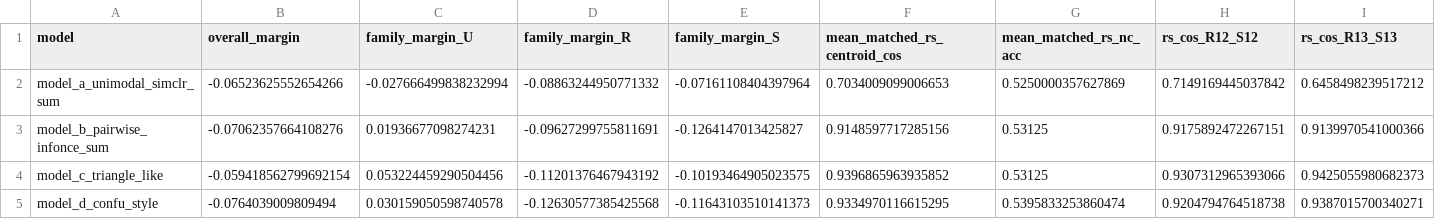
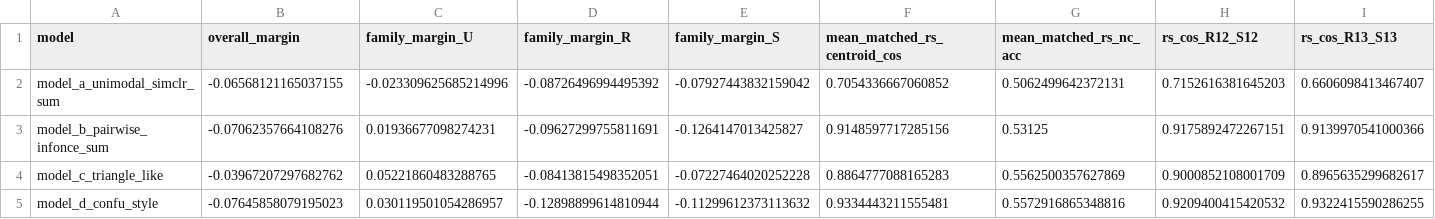
Before and after one commit to kkontras/PID_SSL, a CSV file: test_outputs/pid_sar3_ssl_fused_confusions/fused_frozen_four_models_geometry_summary.csv, drawn as a sheet; only a part is shown; the diff covers the shown part only; the diff names each change by its address in the sheet, - before the commit and + after, or states it on an @@ line.

```diff
--- a/test_outputs/pid_sar3_ssl_fused_confusions/fused_frozen_four_models_geometry_summary.csv
+++ b/test_outputs/pid_sar3_ssl_fused_confusions/fused_frozen_four_models_geometry_summary.csv
-B2 (overall_margin): -0.06523625552654266
+B2 (overall_margin): -0.06568121165037155
-C2 (family_margin_U): -0.027666499838232994
+C2 (family_margin_U): -0.023309625685214996
-D2 (family_margin_R): -0.08863244950771332
+D2 (family_margin_R): -0.08726496994495392
-E2 (family_margin_S): -0.07161108404397964
+E2 (family_margin_S): -0.07927443832159042
-F2 (mean_matched_rs_centroid_cos): 0.7034009099006653
+F2 (mean_matched_rs_centroid_cos): 0.7054336667060852
-G2 (mean_matched_rs_nc_acc): 0.5250000357627869
+G2 (mean_matched_rs_nc_acc): 0.5062499642372131
-H2 (rs_cos_R12_S12): 0.7149169445037842
+H2 (rs_cos_R12_S12): 0.7152616381645203
-I2 (rs_cos_R13_S13): 0.6458498239517212
+I2 (rs_cos_R13_S13): 0.6606098413467407
-B4 (overall_margin): -0.059418562799692154
+B4 (overall_margin): -0.03967207297682762
-C4 (family_margin_U): 0.053224459290504456
+C4 (family_margin_U): 0.05221860483288765
-D4 (family_margin_R): -0.11201376467943192
+D4 (family_margin_R): -0.08413815498352051
-E4 (family_margin_S): -0.10193464905023575
+E4 (family_margin_S): -0.07227464020252228
-F4 (mean_matched_rs_centroid_cos): 0.9396865963935852
+F4 (mean_matched_rs_centroid_cos): 0.8864777088165283
-G4 (mean_matched_rs_nc_acc): 0.53125
+G4 (mean_matched_rs_nc_acc): 0.5562500357627869
-H4 (rs_cos_R12_S12): 0.9307312965393066
+H4 (rs_cos_R12_S12): 0.9000852108001709
-I4 (rs_cos_R13_S13): 0.9425055980682373
+I4 (rs_cos_R13_S13): 0.8965635299682617
-B5 (overall_margin): -0.0764039009809494
+B5 (overall_margin): -0.07645858079195023
-C5 (family_margin_U): 0.030159050598740578
+C5 (family_margin_U): 0.030119501054286957
-D5 (family_margin_R): -0.12630577385425568
+D5 (family_margin_R): -0.12898899614810944
-E5 (family_margin_S): -0.11643103510141373
+E5 (family_margin_S): -0.11299612373113632
-F5 (mean_matched_rs_centroid_cos): 0.9334970116615295
+F5 (mean_matched_rs_centroid_cos): 0.9334443211555481
-G5 (mean_matched_rs_nc_acc): 0.5395833253860474
+G5 (mean_matched_rs_nc_acc): 0.5572916865348816
-H5 (rs_cos_R12_S12): 0.9204794764518738
+H5 (rs_cos_R12_S12): 0.9209400415420532
-I5 (rs_cos_R13_S13): 0.9387015700340271
+I5 (rs_cos_R13_S13): 0.9322415590286255
```
Also changed, not shown: 12 edited cells elsewhere in this file, test_outputs/pid_sar3_ssl_fused_confusions/fused_frozen_four_models_confusions.csv, test_outputs/pid_sar3_ssl_fused_confusions/fused_frozen_four_models_task_summary.csv, 9 other files.
